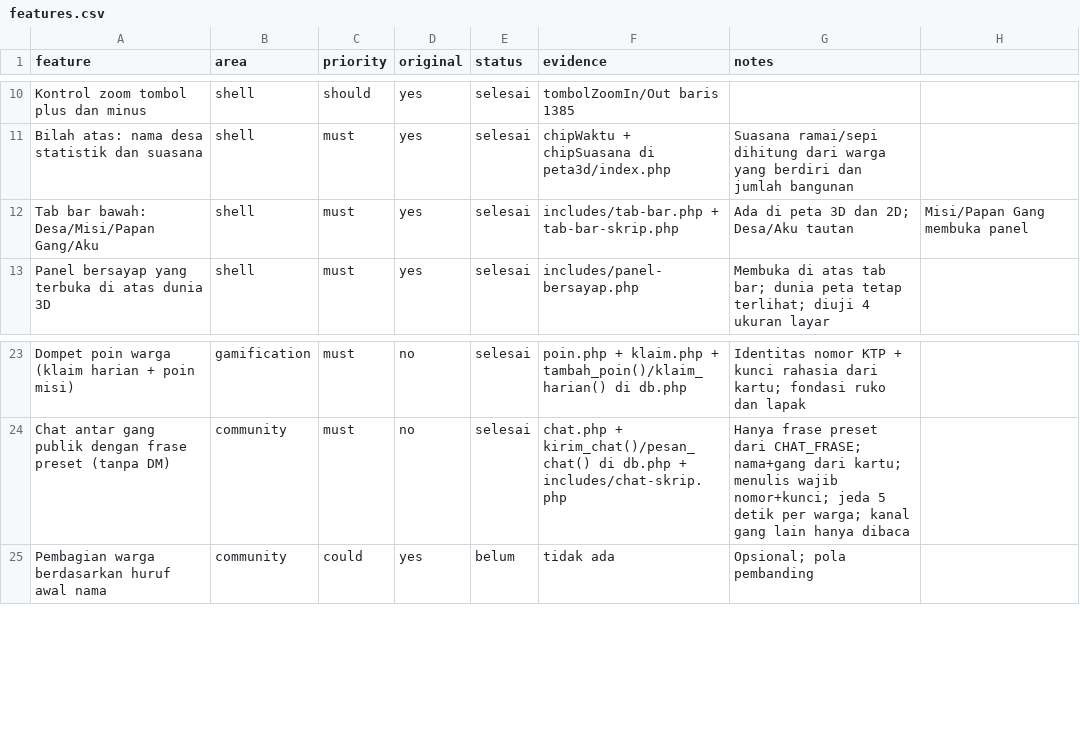
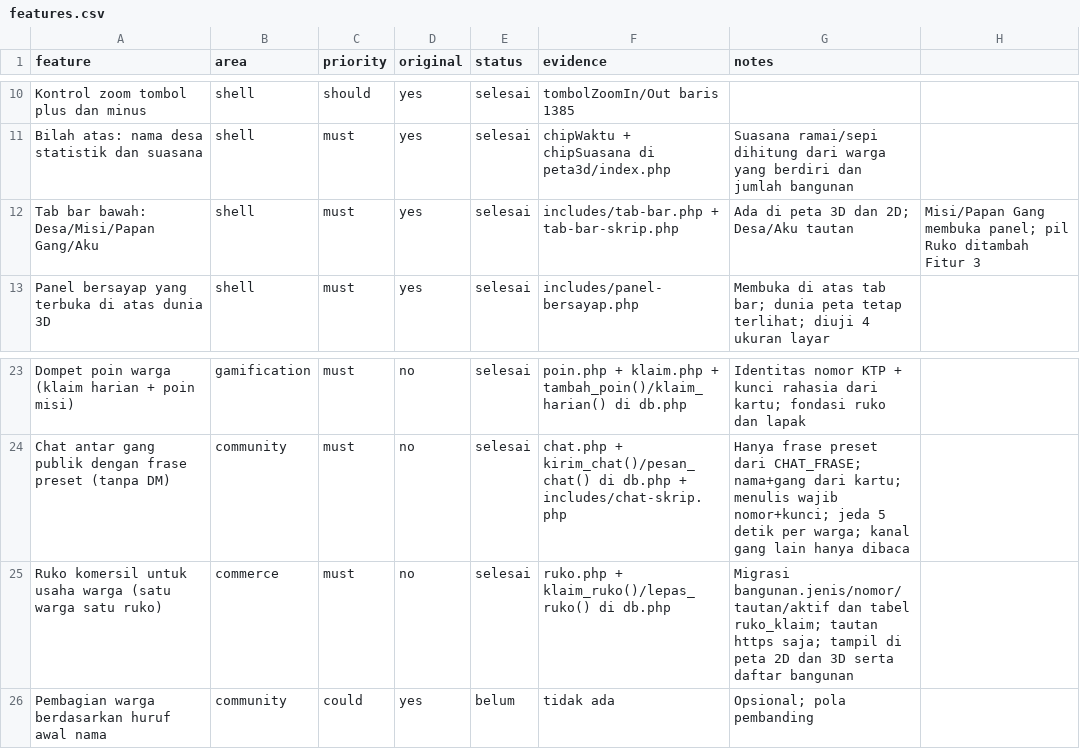
Before and after one commit to mteguhfh/Desa-Target, a CSV file: replica/features.csv, drawn as a sheet; only a part is shown, gaps mark what is left out.

Commit message:
Fitur 3: ruko komersil untuk usaha warga
- Migrasi bangunan.jenis, nomor, tautan, aktif + tabel ruko_klaim
- klaim_ruko(), lepas_ruko(), ruko_milik(), tautan_usaha_sah() di db.php
- Satu warga satu ruko, gang mengikuti kartu, tautan hanya https
- Halaman ruko.php dengan formulir klaim dan lepas (pola PRG seperti ktp.php)
- Ruko tampil di peta 2D dan 3D lewat data-desa.php, popover dengan tombol
  Kunjungi usaha
- Jalan masuk: pil Ruko di tab bar, tombol di kontrol 3D, tautan di panel
  Bangunan dan menu situs
- Uji tools/uji/ruko.js (41 pemeriksaan), uji lama disesuaikan dengan pil
  Ruko, features.csv dan rencana-kerja.md diperbarui

```diff
--- a/replica/features.csv
+++ b/replica/features.csv
@@ -11,3 +11,3 @@ Kontrol zoom tombol plus dan minus,shell,should,yes,selesai,tombolZoomIn/Out bar
 Bilah atas: nama desa statistik dan suasana,shell,must,yes,selesai,chipWaktu + chipSuasana di peta3d/index.php,Suasana ramai/sepi dihitung dari warga yang berdiri dan jumlah bangunan
-Tab bar bawah: Desa/Misi/Papan Gang/Aku,shell,must,yes,selesai,includes/tab-bar.php + tab-bar-skrip.php,Ada di peta 3D dan 2D; Desa/Aku tautan, Misi/Papan Gang membuka panel
+Tab bar bawah: Desa/Misi/Papan Gang/Aku,shell,must,yes,selesai,includes/tab-bar.php + tab-bar-skrip.php,Ada di peta 3D dan 2D; Desa/Aku tautan, Misi/Papan Gang membuka panel; pil Ruko ditambah Fitur 3
 Panel bersayap yang terbuka di atas dunia 3D,shell,must,yes,selesai,includes/panel-bersayap.php,Membuka di atas tab bar; dunia peta tetap terlihat; diuji 4 ukuran layar
@@ -24,2 +24,3 @@ Dompet poin warga (klaim harian + poin misi),gamification,must,no,selesai,poin.p
 Chat antar gang publik dengan frase preset (tanpa DM),community,must,no,selesai,chat.php + kirim_chat()/pesan_chat() di db.php + includes/chat-skrip.php,Hanya frase preset dari CHAT_FRASE; nama+gang dari kartu; menulis wajib nomor+kunci; jeda 5 detik per warga; kanal gang lain hanya dibaca
+Ruko komersil untuk usaha warga (satu warga satu ruko),commerce,must,no,selesai,ruko.php + klaim_ruko()/lepas_ruko() di db.php,Migrasi bangunan.jenis/nomor/tautan/aktif dan tabel ruko_klaim; tautan https saja; tampil di peta 2D dan 3D serta daftar bangunan
 Pembagian warga berdasarkan huruf awal nama,community,could,yes,belum,tidak ada,Opsional; pola pembanding
```
Also changed, not shown: 19 other files.
